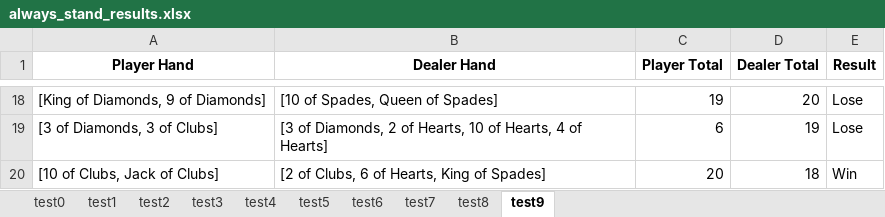
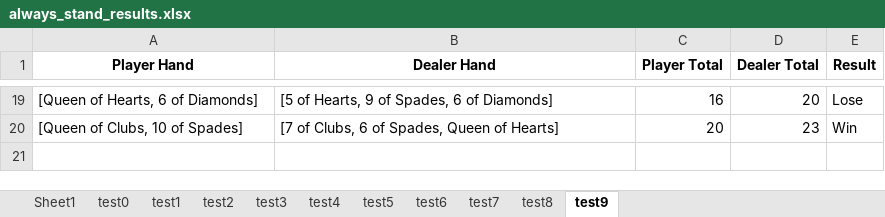
Before and after one commit to pathtix/blackjack-strategy-comparison, an Excel workbook: src/brute_force/always_stand_results/always_stand_results.xlsx, sheet test9, drawn as a sheet; only a part is shown, gaps mark what is left out; values as stored, in another font and other column widths than the file's, no borders; removed rows and columns are numbered as before the commit, all else as after; the diff covers the shown part only; the diff names each change by its address in the sheet, - before the commit and + after, or states it on an @@ line.

```diff
--- a/src/brute_force/always_stand_results/always_stand_results.xlsx (sheet test9)
+++ b/src/brute_force/always_stand_results/always_stand_results.xlsx (sheet test9)
+sheet tab: Sheet1
-A19 (Player Hand): [King of Diamonds, 9 of Diamonds]
+A19 (Player Hand): [Queen of Hearts, 6 of Diamonds]
-B19 (Dealer Hand): [10 of Spades, Queen of Spades]
+B19 (Dealer Hand): [5 of Hearts, 9 of Spades, 6 of Diamonds]
-C19 (Player Total): 19
+C19 (Player Total): 16
-row 19: [3 of Diamonds, 3 of Clubs] | [3 of Diamonds, 2 of Hearts, 10 of Hearts, 4 of Hearts] | 6 | 19 | Lose
-A20 (Player Hand): [10 of Clubs, Jack of Clubs]
+A20 (Player Hand): [Queen of Clubs, 10 of Spades]
-B20 (Dealer Hand): [2 of Clubs, 6 of Hearts, King of Spades]
+B20 (Dealer Hand): [7 of Clubs, 6 of Spades, Queen of Hearts]
-D20 (Dealer Total): 18
+D20 (Dealer Total): 23
```
Also changed, not shown: 12 added rows, 11 removed rows and 14 edited cells elsewhere in this sheet, sheet test7, sheet test6, sheet test2, sheet test1, sheet test8, sheet test0, 3 more sheets, src/basic_strategy/basic_strategy_results/basic_strategy_results.xlsx, src/brute_force/always_hit_results/always_hit_results.xlsx, 15 other files.
